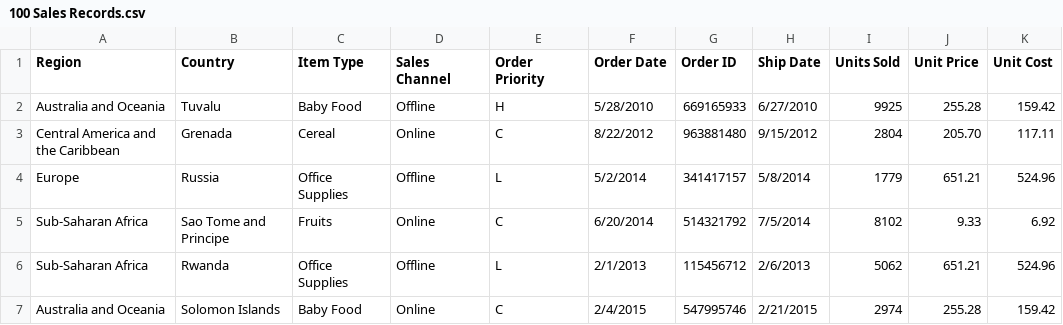
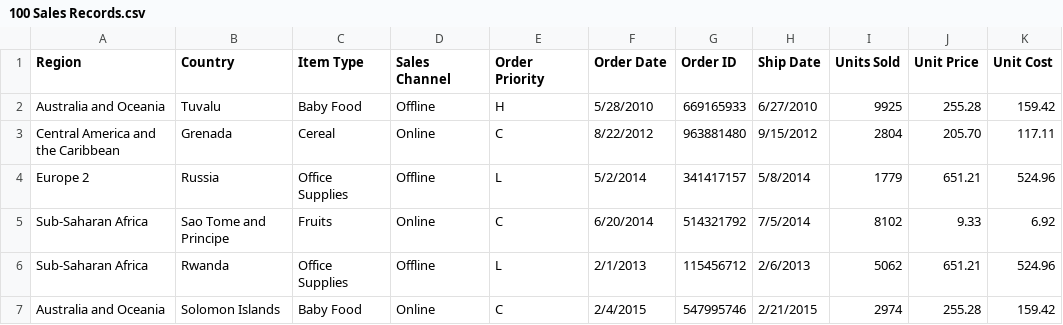
Before and after one commit to caja-code/bp-projekat, a CSV file: podaci/100 Sales Records.csv, drawn as a sheet; only a part is shown; the diff names each change by its address in the sheet, - before the commit and + after, or states it on an @@ line.

```diff
--- a/podaci/100 Sales Records.csv
+++ b/podaci/100 Sales Records.csv
-A4 (Region): Europe
+A4 (Region): Europe 2
```
Also changed, not shown: 10 other files.
